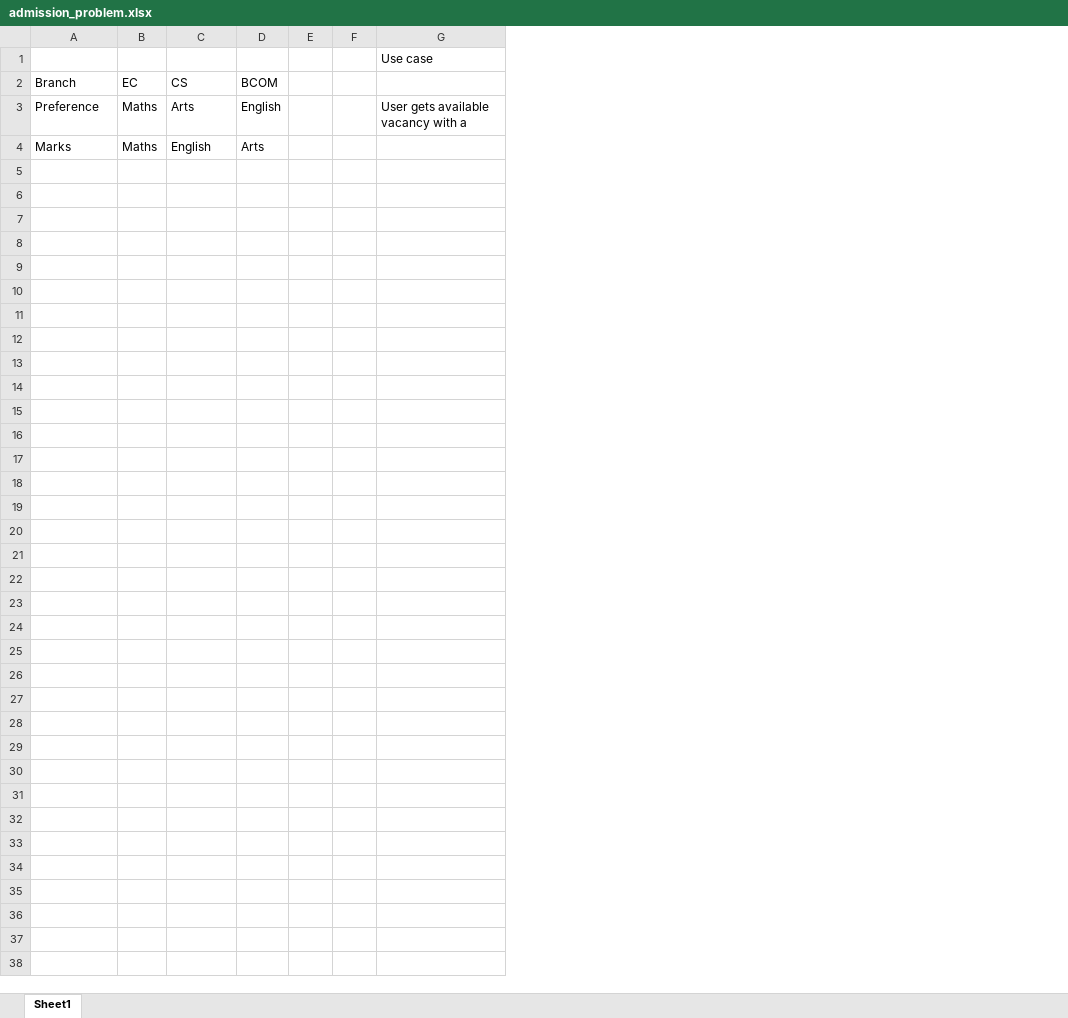
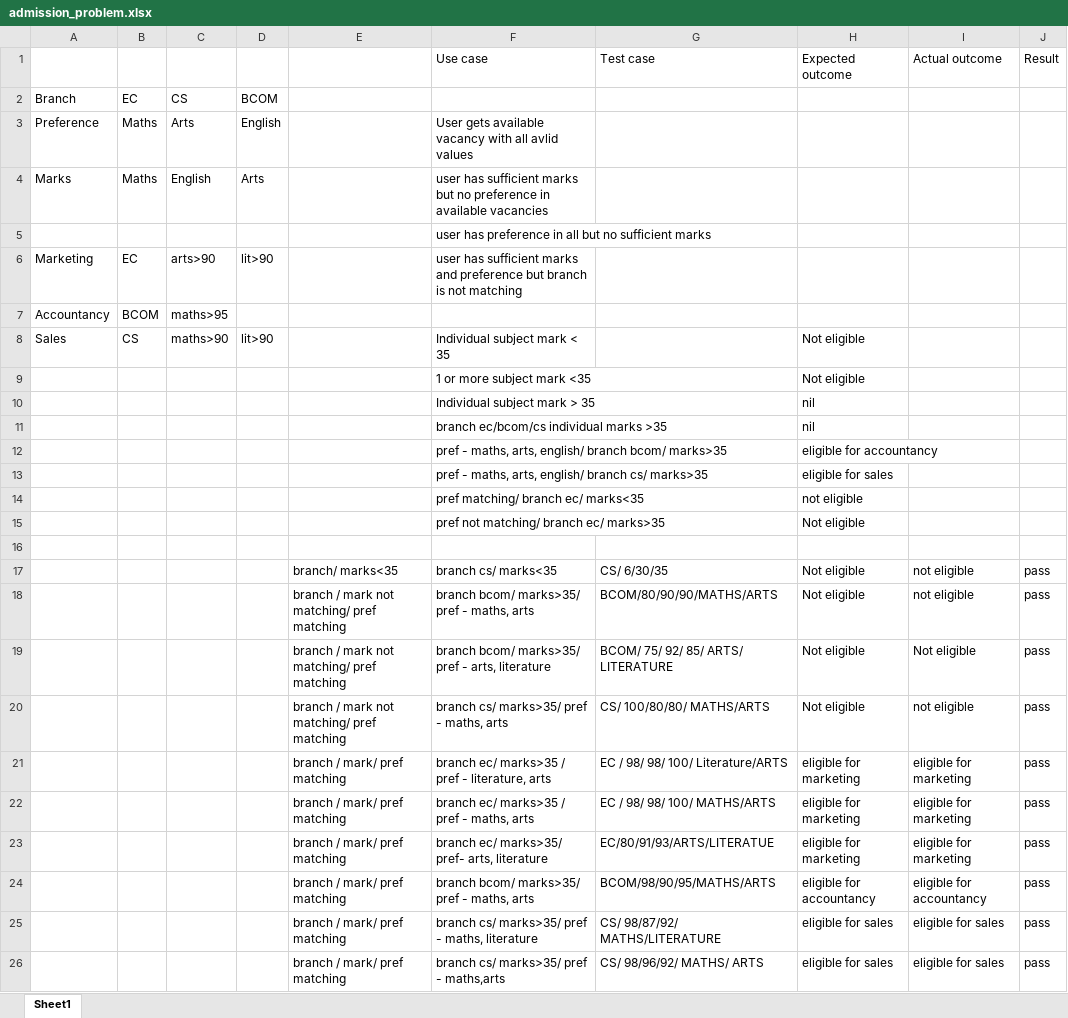
Before and after one commit to GayathriiMadhu/quest_python, an Excel workbook: Week2/day8/admission_problem.xlsx, sheet Sheet1, drawn as a sheet; values as stored, in another font and other column widths than the file's, no borders; removed rows and columns are numbered as before the commit, all else as after; the diff names each change by its address in the sheet, - before the commit and + after, or states it on an @@ line.

```diff
--- a/Week2/day8/admission_problem.xlsx (sheet Sheet1)
+++ b/Week2/day8/admission_problem.xlsx (sheet Sheet1)
-column E, empty
-column F, empty
-column G (Use case), row 3: User gets available vacancy with a
+column E, empty
+column F (Use case), rows 3-4: User gets available vacancy with all avlid values | user has sufficient marks but no preference in available vacancies
+column G (Test case), empty
+column H (Expected outcome), empty
+column I (Actual outcome), empty
+column J (Result), empty
+row 5:  |  |  |  |  | user has preference in all but no sufficient marks
+row 6: Marketing | EC | arts>90 | lit>90 |  | user has sufficient marks and preference but branch is not matching
+row 7: Accountancy | BCOM | maths>95
+row 8: Sales | CS | maths>90 | lit>90 |  | Individual subject mark < 35 |  | Not eligible
+row 9:  |  |  |  |  | 1 or more subject mark <35 |  | Not eligible
+row 10:  |  |  |  |  | Individual subject mark > 35 |  | nil
+row 11:  |  |  |  |  | branch ec/bcom/cs individual marks >35 |  | nil
+row 12:  |  |  |  |  | pref - maths, arts, english/ branch bcom/ marks>35 |  | eligible for accountancy
+row 13:  |  |  |  |  | pref - maths, arts, english/ branch cs/ marks>35 |  | eligible for sales
+row 14:  |  |  |  |  | pref matching/ branch ec/ marks<35 |  | not eligible
+row 15:  |  |  |  |  | pref not matching/ branch ec/ marks>35 |  | Not eligible
+row 16: (empty)
+row 17:  |  |  |  | branch/ marks<35 | branch cs/ marks<35 | CS/ 6/30/35 | Not eligible | not eligible | pass
+row 18:  |  |  |  | branch / mark not matching/ pref matching | branch bcom/ marks>35/ pref - maths, arts | BCOM/80/90/90/MATHS/ARTS | Not eligible | not eligible | pass
+row 19:  |  |  |  | branch / mark not matching/ pref matching | branch bcom/ marks>35/ pref - arts, literature | BCOM/ 75/ 92/ 85/ ARTS/ LITERATURE | Not eligible | Not eligible | pass
+row 20:  |  |  |  | branch / mark not matching/ pref matching | branch cs/ marks>35/ pref - maths, arts | CS/ 100/80/80/ MATHS/ARTS | Not eligible | not eligible | pass
+row 21:  |  |  |  | branch / mark/ pref matching | branch ec/ marks>35 / pref - literature, arts | EC / 98/ 98/ 100/ Literature/ARTS | eligible for marketing | eligible for marketing | pass
+row 22:  |  |  |  | branch / mark/ pref matching | branch ec/ marks>35 / pref - maths, arts | EC / 98/ 98/ 100/ MATHS/ARTS | eligible for marketing | eligible for marketing | pass
+row 23:  |  |  |  | branch / mark/ pref matching | branch ec/ marks>35/ pref- arts, literature | EC/80/91/93/ARTS/LITERATUE | eligible for marketing | eligible for marketing | pass
+row 24:  |  |  |  | branch / mark/ pref matching | branch bcom/ marks>35/ pref - maths, arts | BCOM/98/90/95/MATHS/ARTS | eligible for accountancy | eligible for accountancy | pass
+row 25:  |  |  |  | branch / mark/ pref matching | branch cs/ marks>35/ pref - maths, literature | CS/ 98/87/92/ MATHS/LITERATURE | eligible for sales | eligible for sales | pass
+row 26:  |  |  |  | branch / mark/ pref matching | branch cs/ marks>35/ pref - maths,arts | CS/ 98/96/92/ MATHS/ ARTS | eligible for sales | eligible for sales | pass
```
Also changed, not shown: 1 other file.
